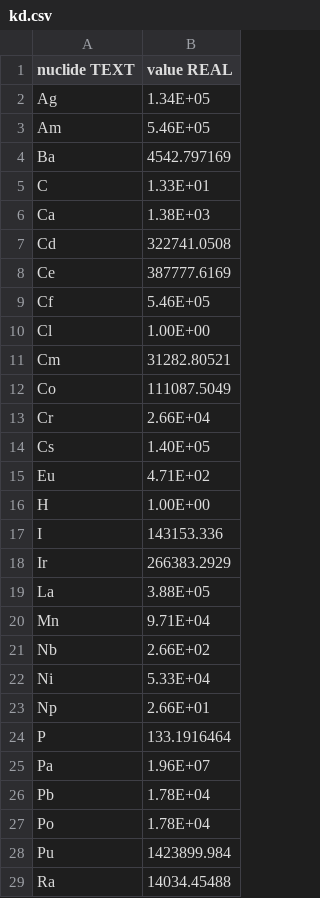
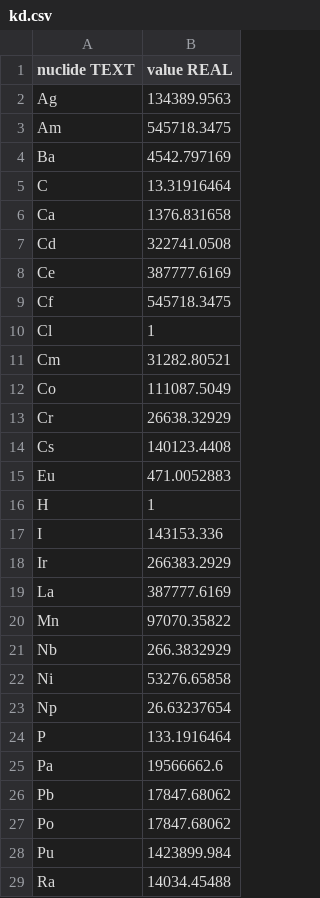
Before and after one commit to denis-osipov/hydra, a CSV file: data/csv/kd.csv, drawn as a sheet; only a part is shown; the diff covers the shown part only.

```diff
--- a/data/csv/kd.csv
+++ b/data/csv/kd.csv
@@ -1,28 +1,28 @@
 nuclide TEXT;value REAL
-Ag;1.34E+05
-Am;5.46E+05
+Ag;134389.9563
+Am;545718.3475
 Ba;4542.797169
-C;1.33E+01
-Ca;1.38E+03
+C;13.31916464
+Ca;1376.831658
 Cd;322741.0508
 Ce;387777.6169
-Cf;5.46E+05
-Cl;1.00E+00
+Cf;545718.3475
+Cl;1
 Cm;31282.80521
 Co;111087.5049
-Cr;2.66E+04
-Cs;1.40E+05
-Eu;4.71E+02
-H;1.00E+00
+Cr;26638.32929
+Cs;140123.4408
+Eu;471.0052883
+H;1
 I;143153.336
 Ir;266383.2929
-La;3.88E+05
-Mn;9.71E+04
-Nb;2.66E+02
-Ni;5.33E+04
-Np;2.66E+01
+La;387777.6169
+Mn;97070.35822
+Nb;266.3832929
+Ni;53276.65858
+Np;26.63237654
 P;133.1916464
-Pa;1.96E+07
-Pb;1.78E+04
-Po;1.78E+04
+Pa;19566662.6
+Pb;17847.68062
+Po;17847.68062
 Pu;1423899.984
```
Also changed, not shown: 1 edited cell elsewhere in this file, data/csv/cr.csv, data/csv/dcc.csv.
